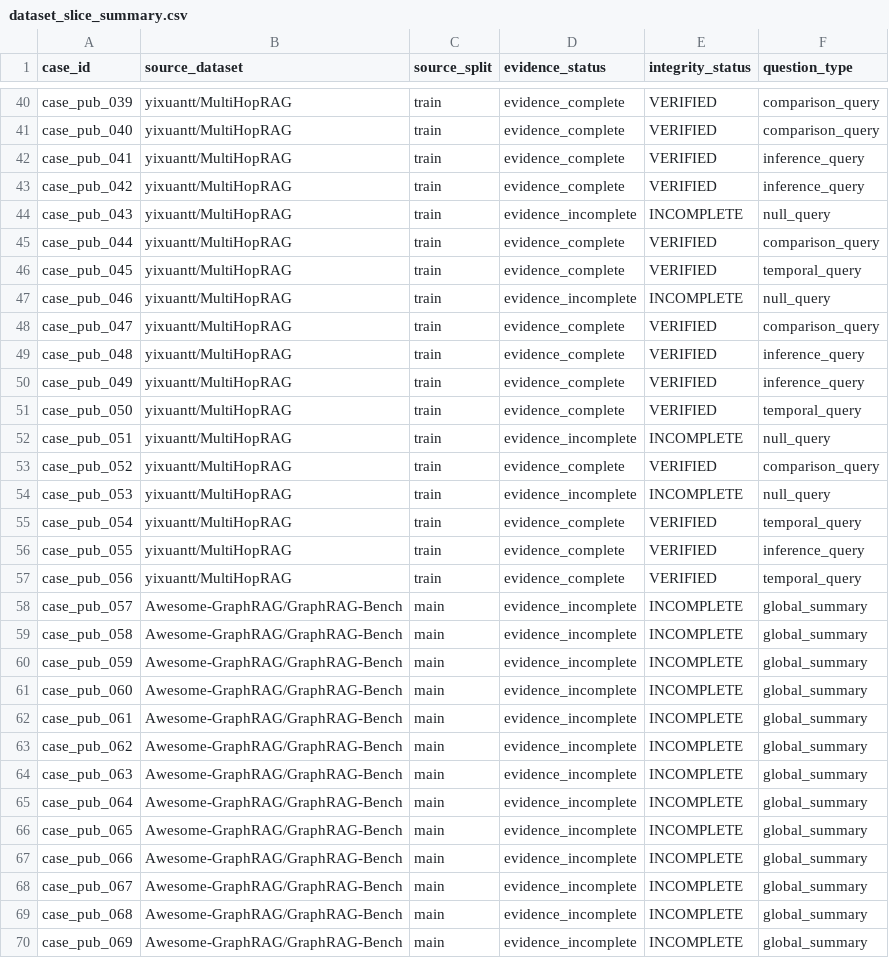
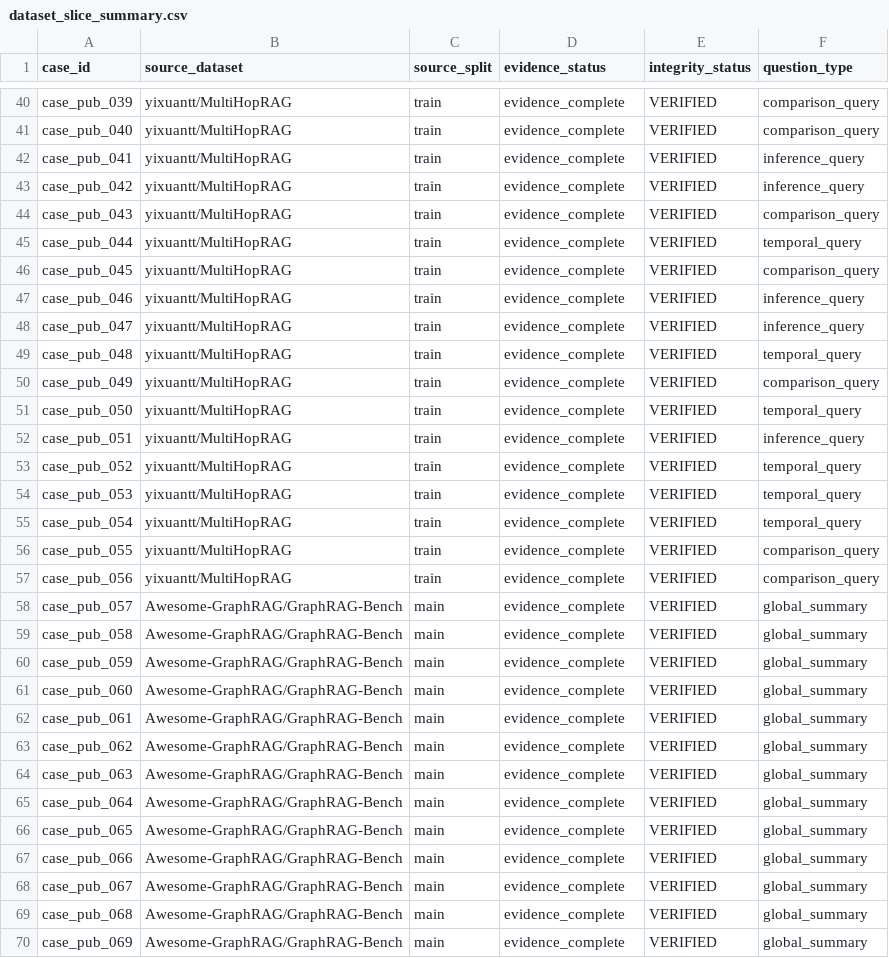
Before and after one commit to ProfessorZhi/Zuno, a CSV file: docs/evidence/goal05-phase22-public-benchmark-review-pack/dataset_slice_summary.csv, drawn as a sheet; only a part is shown, gaps mark what is left out; the diff covers the shown part only.

```diff
--- a/docs/evidence/goal05-phase22-public-benchmark-review-pack/dataset_slice_summary.csv
+++ b/docs/evidence/goal05-phase22-public-benchmark-review-pack/dataset_slice_summary.csv
@@ -43,28 +43,28 @@ case_pub_041,yixuantt/MultiHopRAG,train,evidence_complete,VERIFIED,inference_que
 case_pub_042,yixuantt/MultiHopRAG,train,evidence_complete,VERIFIED,inference_query
-case_pub_043,yixuantt/MultiHopRAG,train,evidence_incomplete,INCOMPLETE,null_query
-case_pub_044,yixuantt/MultiHopRAG,train,evidence_complete,VERIFIED,comparison_query
-case_pub_045,yixuantt/MultiHopRAG,train,evidence_complete,VERIFIED,temporal_query
-case_pub_046,yixuantt/MultiHopRAG,train,evidence_incomplete,INCOMPLETE,null_query
-case_pub_047,yixuantt/MultiHopRAG,train,evidence_complete,VERIFIED,comparison_query
-case_pub_048,yixuantt/MultiHopRAG,train,evidence_complete,VERIFIED,inference_query
-case_pub_049,yixuantt/MultiHopRAG,train,evidence_complete,VERIFIED,inference_query
+case_pub_043,yixuantt/MultiHopRAG,train,evidence_complete,VERIFIED,comparison_query
+case_pub_044,yixuantt/MultiHopRAG,train,evidence_complete,VERIFIED,temporal_query
+case_pub_045,yixuantt/MultiHopRAG,train,evidence_complete,VERIFIED,comparison_query
+case_pub_046,yixuantt/MultiHopRAG,train,evidence_complete,VERIFIED,inference_query
+case_pub_047,yixuantt/MultiHopRAG,train,evidence_complete,VERIFIED,inference_query
+case_pub_048,yixuantt/MultiHopRAG,train,evidence_complete,VERIFIED,temporal_query
+case_pub_049,yixuantt/MultiHopRAG,train,evidence_complete,VERIFIED,comparison_query
 case_pub_050,yixuantt/MultiHopRAG,train,evidence_complete,VERIFIED,temporal_query
-case_pub_051,yixuantt/MultiHopRAG,train,evidence_incomplete,INCOMPLETE,null_query
-case_pub_052,yixuantt/MultiHopRAG,train,evidence_complete,VERIFIED,comparison_query
-case_pub_053,yixuantt/MultiHopRAG,train,evidence_incomplete,INCOMPLETE,null_query
+case_pub_051,yixuantt/MultiHopRAG,train,evidence_complete,VERIFIED,inference_query
+case_pub_052,yixuantt/MultiHopRAG,train,evidence_complete,VERIFIED,temporal_query
+case_pub_053,yixuantt/MultiHopRAG,train,evidence_complete,VERIFIED,temporal_query
 case_pub_054,yixuantt/MultiHopRAG,train,evidence_complete,VERIFIED,temporal_query
-case_pub_055,yixuantt/MultiHopRAG,train,evidence_complete,VERIFIED,inference_query
-case_pub_056,yixuantt/MultiHopRAG,train,evidence_complete,VERIFIED,temporal_query
-case_pub_057,Awesome-GraphRAG/GraphRAG-Bench,main,evidence_incomplete,INCOMPLETE,global_summary
-case_pub_058,Awesome-GraphRAG/GraphRAG-Bench,main,evidence_incomplete,INCOMPLETE,global_summary
-case_pub_059,Awesome-GraphRAG/GraphRAG-Bench,main,evidence_incomplete,INCOMPLETE,global_summary
-case_pub_060,Awesome-GraphRAG/GraphRAG-Bench,main,evidence_incomplete,INCOMPLETE,global_summary
-case_pub_061,Awesome-GraphRAG/GraphRAG-Bench,main,evidence_incomplete,INCOMPLETE,global_summary
-case_pub_062,Awesome-GraphRAG/GraphRAG-Bench,main,evidence_incomplete,INCOMPLETE,global_summary
-case_pub_063,Awesome-GraphRAG/GraphRAG-Bench,main,evidence_incomplete,INCOMPLETE,global_summary
-case_pub_064,Awesome-GraphRAG/GraphRAG-Bench,main,evidence_incomplete,INCOMPLETE,global_summary
-case_pub_065,Awesome-GraphRAG/GraphRAG-Bench,main,evidence_incomplete,INCOMPLETE,global_summary
-case_pub_066,Awesome-GraphRAG/GraphRAG-Bench,main,evidence_incomplete,INCOMPLETE,global_summary
-case_pub_067,Awesome-GraphRAG/GraphRAG-Bench,main,evidence_incomplete,INCOMPLETE,global_summary
-case_pub_068,Awesome-GraphRAG/GraphRAG-Bench,main,evidence_incomplete,INCOMPLETE,global_summary
-case_pub_069,Awesome-GraphRAG/GraphRAG-Bench,main,evidence_incomplete,INCOMPLETE,global_summary
+case_pub_055,yixuantt/MultiHopRAG,train,evidence_complete,VERIFIED,comparison_query
+case_pub_056,yixuantt/MultiHopRAG,train,evidence_complete,VERIFIED,comparison_query
+case_pub_057,Awesome-GraphRAG/GraphRAG-Bench,main,evidence_complete,VERIFIED,global_summary
+case_pub_058,Awesome-GraphRAG/GraphRAG-Bench,main,evidence_complete,VERIFIED,global_summary
+case_pub_059,Awesome-GraphRAG/GraphRAG-Bench,main,evidence_complete,VERIFIED,global_summary
+case_pub_060,Awesome-GraphRAG/GraphRAG-Bench,main,evidence_complete,VERIFIED,global_summary
+case_pub_061,Awesome-GraphRAG/GraphRAG-Bench,main,evidence_complete,VERIFIED,global_summary
+case_pub_062,Awesome-GraphRAG/GraphRAG-Bench,main,evidence_complete,VERIFIED,global_summary
+case_pub_063,Awesome-GraphRAG/GraphRAG-Bench,main,evidence_complete,VERIFIED,global_summary
+case_pub_064,Awesome-GraphRAG/GraphRAG-Bench,main,evidence_complete,VERIFIED,global_summary
+case_pub_065,Awesome-GraphRAG/GraphRAG-Bench,main,evidence_complete,VERIFIED,global_summary
+case_pub_066,Awesome-GraphRAG/GraphRAG-Bench,main,evidence_complete,VERIFIED,global_summary
+case_pub_067,Awesome-GraphRAG/GraphRAG-Bench,main,evidence_complete,VERIFIED,global_summary
+case_pub_068,Awesome-GraphRAG/GraphRAG-Bench,main,evidence_complete,VERIFIED,global_summary
+case_pub_069,Awesome-GraphRAG/GraphRAG-Bench,main,evidence_complete,VERIFIED,global_summary
```
Also changed, not shown: 86 edited cells elsewhere in this file, docs/evidence/goal05-phase22-public-benchmark-review-pack/review_sheet.csv, docs/evidence/goal05-phase22-public-benchmark-review-pack/reviewed/reviewed_sheet.csv, 30 other files.
